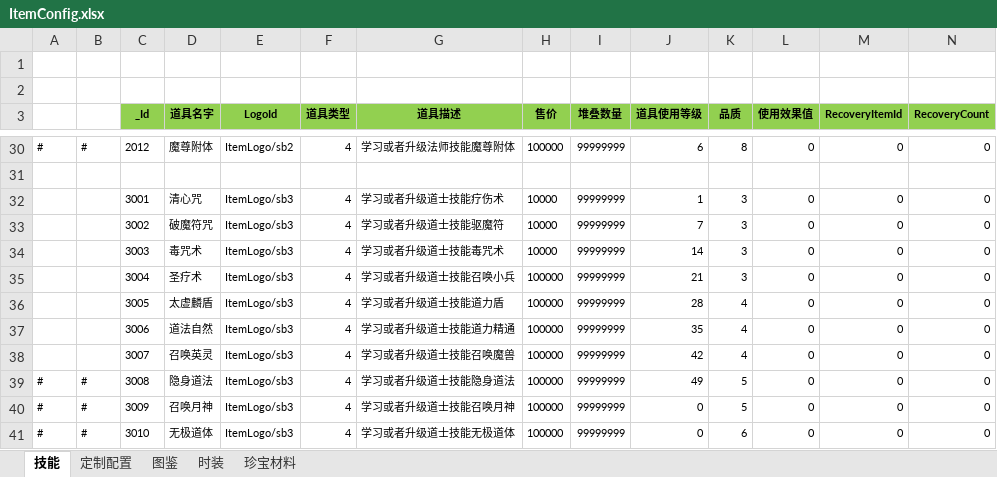
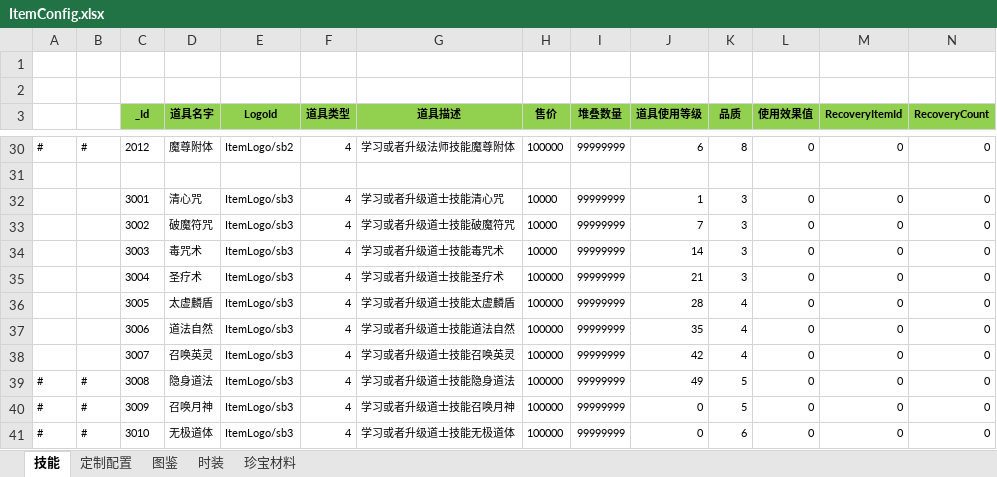
Before and after one commit to wokanjianyang/legend2, an Excel workbook: Excel/ItemConfig.xlsx, sheet 技能, drawn as a sheet; only a part is shown, gaps mark what is left out; values as stored, in another font and other column widths than the file's, no borders; the diff covers the shown part only; the diff names each change by its address in the sheet, - before the commit and + after, or states it on an @@ line.

```diff
--- a/Excel/ItemConfig.xlsx (sheet 技能)
+++ b/Excel/ItemConfig.xlsx (sheet 技能)
-G32 (道具描述): 学习或者升级道士技能疗伤术
+G32 (道具描述): 学习或者升级道士技能清心咒
-G33 (道具描述): 学习或者升级道士技能驱魔符
+G33 (道具描述): 学习或者升级道士技能破魔符咒
-G35 (道具描述): 学习或者升级道士技能召唤小兵
+G35 (道具描述): 学习或者升级道士技能圣疗术
-G36 (道具描述): 学习或者升级道士技能道力盾
+G36 (道具描述): 学习或者升级道士技能太虚麟盾
-G37 (道具描述): 学习或者升级道士技能道力精通
+G37 (道具描述): 学习或者升级道士技能道法自然
-G38 (道具描述): 学习或者升级道士技能召唤魔兽
+G38 (道具描述): 学习或者升级道士技能召唤英灵
```
Also changed, not shown: 14 edited cells elsewhere in this sheet, Excel/AchievementConfig.xlsx, Excel/AchievementTaskConfig.xlsx, 33 other files.
